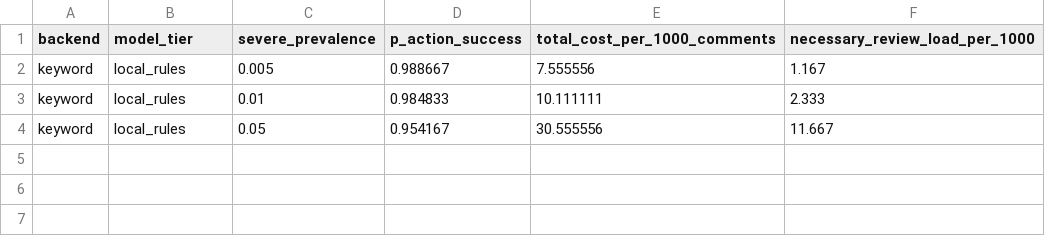
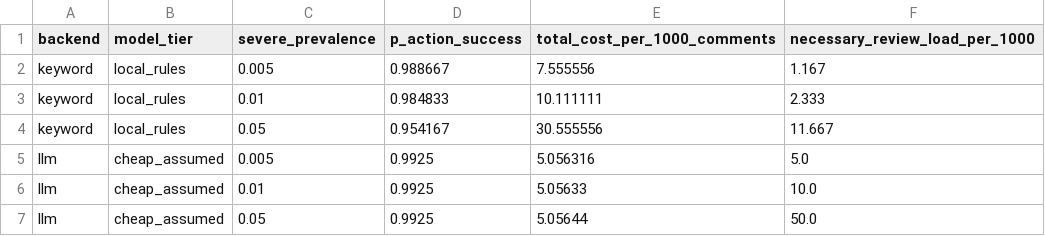
Before and after one commit to XiyueWang37/PE6201-shield-project, a CSV file: evals/results/cost_prevalence_sensitivity.csv, drawn as a sheet; the diff names each change by its address in the sheet, - before the commit and + after, or states it on an @@ line.

```diff
--- a/evals/results/cost_prevalence_sensitivity.csv
+++ b/evals/results/cost_prevalence_sensitivity.csv
+row 5: llm | cheap_assumed | 0.005 | 0.9925 | 5.056316 | 5.0
+row 6: llm | cheap_assumed | 0.01 | 0.9925 | 5.05633 | 10.0
+row 7: llm | cheap_assumed | 0.05 | 0.9925 | 5.05644 | 50.0
```
Also changed, not shown: evals/results/cost_report.csv, evals/results/cost_sensitivity.csv, 38 other files.
